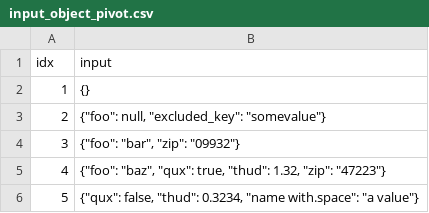
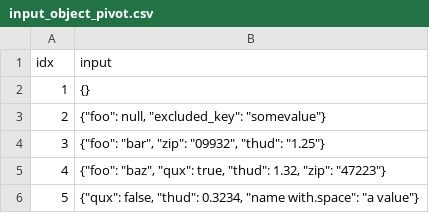
Before and after one commit to svinstech/dbt-variant-utils, a CSV file: integration_tests/seeds/input_object_pivot.csv, drawn as a sheet.

```diff
--- a/integration_tests/seeds/input_object_pivot.csv
+++ b/integration_tests/seeds/input_object_pivot.csv
@@ -3,3 +3,3 @@ idx,input
 2,"{""foo"": null, ""excluded_key"": ""somevalue""}"
-3,"{""foo"": ""bar"", ""zip"": ""09932""}"
+3,"{""foo"": ""bar"", ""zip"": ""09932"", ""thud"": ""1.25""}"
 4,"{""foo"": ""baz"", ""qux"": true, ""thud"": 1.32, ""zip"": ""47223""}"
```
Also changed, not shown: 4 other files.
